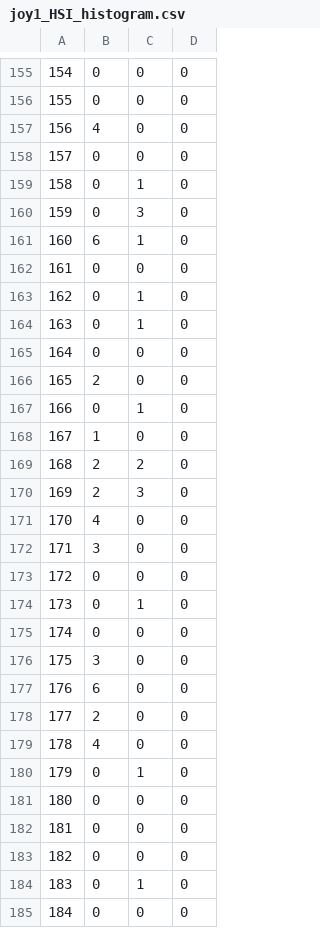
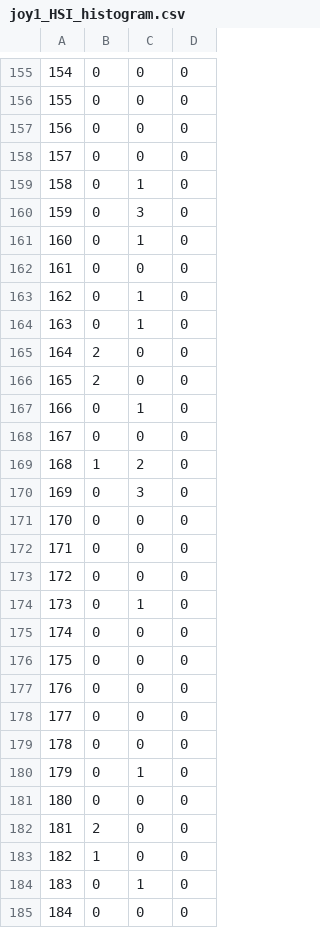
Before and after one commit to Sharwin24/Computer-Vision, a CSV file: MP4/joy1_HSI_histogram.csv, drawn as a sheet; only a part is shown, gaps mark what is left out; the diff covers the shown part only.

```diff
--- a/MP4/joy1_HSI_histogram.csv
+++ b/MP4/joy1_HSI_histogram.csv
@@ -156,3 +156,3 @@
 155,0,0,0
-156,4,0,0
+156,0,0,0
 157,0,0,0
@@ -160,3 +160,3 @@
 159,0,3,0
-160,6,1,0
+160,0,1,0
 161,0,0,0
@@ -164,10 +164,10 @@
 163,0,1,0
-164,0,0,0
+164,2,0,0
 165,2,0,0
 166,0,1,0
-167,1,0,0
-168,2,2,0
-169,2,3,0
-170,4,0,0
-171,3,0,0
+167,0,0,0
+168,1,2,0
+169,0,3,0
+170,0,0,0
+171,0,0,0
 172,0,0,0
@@ -175,10 +175,10 @@
 174,0,0,0
-175,3,0,0
-176,6,0,0
-177,2,0,0
-178,4,0,0
+175,0,0,0
+176,0,0,0
+177,0,0,0
+178,0,0,0
 179,0,1,0
 180,0,0,0
-181,0,0,0
-182,0,0,0
+181,2,0,0
+182,1,0,0
 183,0,1,0
```
Also changed, not shown: 49 edited cells elsewhere in this file, MP4/combined_BGR_histogram.csv, MP4/combined_HSI_histogram.csv, 4 other files.
